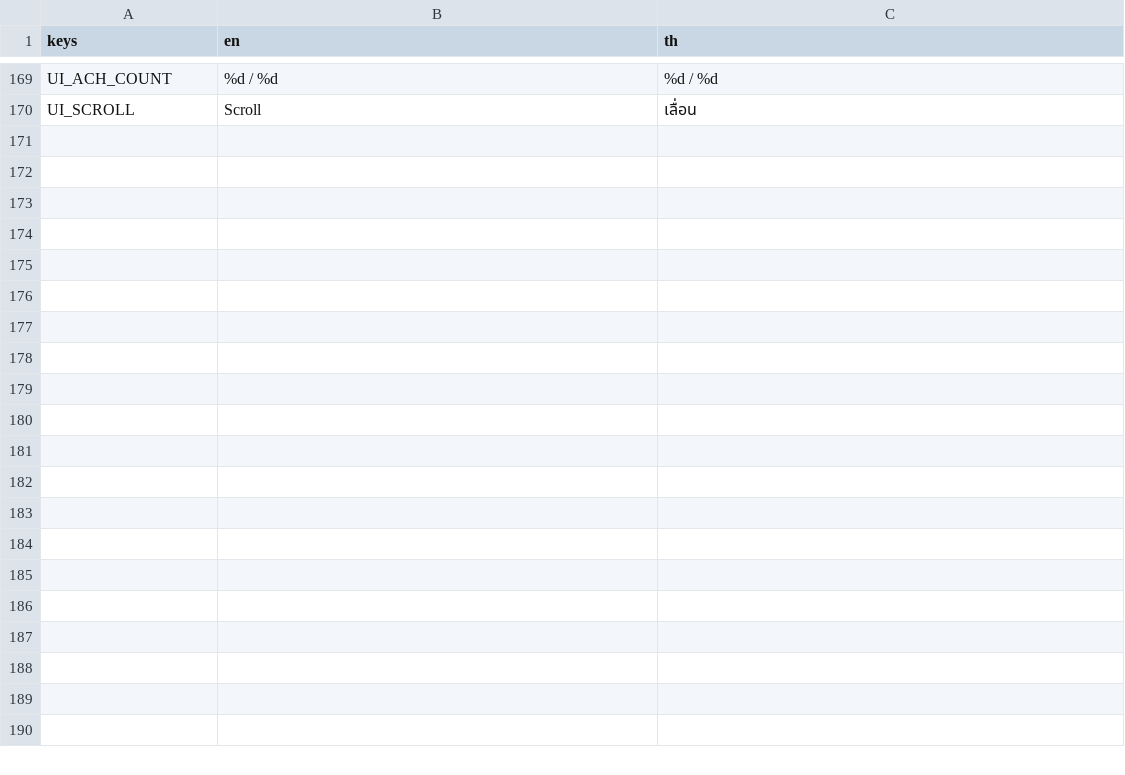
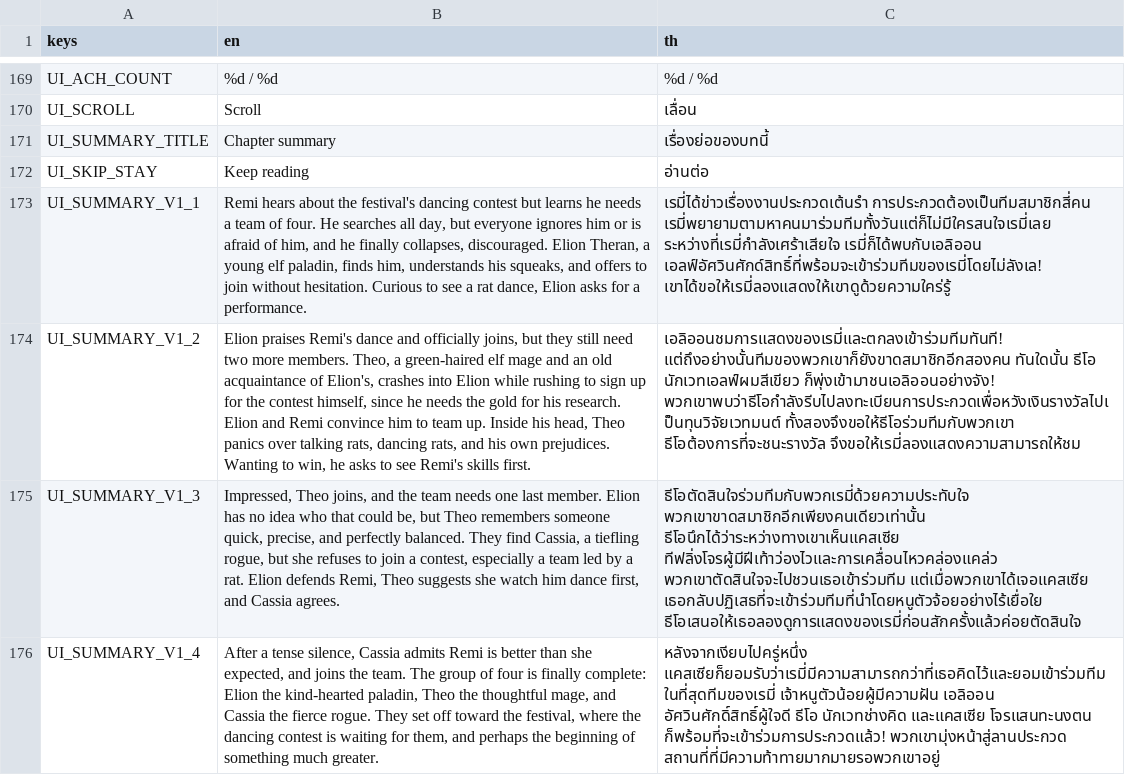
Before and after one commit to Pundharee6688091/remi-s-dancing-adventure, a CSV file: lang/ui.csv, drawn as a sheet; only a part is shown, gaps mark what is left out; the diff names each change by its address in the sheet, - before the commit and + after, or states it on an @@ line.

```diff
--- a/lang/ui.csv
+++ b/lang/ui.csv
+row 171: UI_SUMMARY_TITLE | Chapter summary | เรื่องย่อของบทนี้
+row 172: UI_SKIP_STAY | Keep reading | อ่านต่อ
+row 173: UI_SUMMARY_V1_1 | Remi hears about the festival's dancing contest but learns he needs a team of four. He searches all day, but everyone ignores him or is afraid of him, and he finally collapses, discouraged. Elion Theran, a young elf paladin, finds him, understands his squeaks, and offers to join without hesitation. Curious to see a rat dance, Elion asks for a performance. | เรมี่ได้ข่าวเรื่องงานประกวดเต้นรำ การประกวดต้องเป็นทีมสมาชิกสี่คน เรมี่พยายามตามหาคนมาร่วมทีมทั้งวันแต่ก็ไม่มีใครสนใจเรมี่เลย ระหว่างที่เรมี่กำลังเศร้าเสียใจ เรมี่ก็ได้พบกับเอลิออน เอลฟ์อัศวินศักด์สิทธิ์ที่พร้อมจะเข้าร่วมทีมของเรมี่โดยไม่ลังเล! เขาได้ขอให้เรมี่ลองแสดงให้เขาดูด้วยความใคร่รู้
+row 174: UI_SUMMARY_V1_2 | Elion praises Remi's dance and officially joins, but they still need two more members. Theo, a green-haired elf mage and an old acquaintance of Elion's, crashes into Elion while rushing to sign up for the contest himself, since he needs the gold for his research. Elion and Remi convince him to team up. Inside his head, Theo panics over talking rats, dancing rats, and his own prejudices. Wanting to win, he asks to see Remi's skills first. | เอลิออนชมการแสดงของเรมี่และตกลงเข้าร่วมทีมทันที! แต่ถึงอย่างนั้นทีมของพวกเขาก็ยังขาดสมาชิกอีกสองคน ทันใดนั้น ธีโอ นักเวทเอลฟ์ผมสีเขียว ก็พุ่งเข้ามาชนเอลิออนอย่างจัง! พวกเขาพบว่าธีโอกำลังรีบไปลงทะเบียนการประกวดเพื่อหวังเงินรางวัลไปเป็นทุนวิจัยเวทมนต์ ทั้งสองจึงขอให้ธีโอร่วมทีมกับพวกเขา ธีโอต้องการที่จะชนะรางวัล จึงขอให้เรมี่ลองแสดงความสามารถให้ชม
+row 175: UI_SUMMARY_V1_3 | Impressed, Theo joins, and the team needs one last member. Elion has no idea who that could be, but Theo remembers someone quick, precise, and perfectly balanced. They find Cassia, a tiefling rogue, but she refuses to join a contest, especially a team led by a rat. Elion defends Remi, Theo suggests she watch him dance first, and Cassia agrees. | ธีโอตัดสินใจร่วมทีมกับพวกเรมี่ด้วยความประทับใจ พวกเขาขาดสมาชิกอีกเพียงคนเดียวเท่านั้น ธีโอนึกได้ว่าระหว่างทางเขาเห็นแคสเซีย ทีฟลิ่งโจรผู้มีฝีเท้าว่องไวและการเคลื่อนไหวคล่องแคล่ว พวกเขาตัดสินใจจะไปชวนเธอเข้าร่วมทีม แต่เมื่อพวกเขาได้เจอแคสเซีย เธอกลับปฏิเสธที่จะเข้าร่วมทีมที่นำโดยหนูตัวจ้อยอย่างไร้เยื่อใย ธีโอเสนอให้เธอลองดูการแสดงของเรมี่ก่อนสักครั้งแล้วค่อยตัดสินใจ
+row 176: UI_SUMMARY_V1_4 | After a tense silence, Cassia admits Remi is better than she expected, and joins the team. The group of four is finally complete: Elion the kind-hearted paladin, Theo the thoughtful mage, and Cassia the fierce rogue. They set off toward the festival, where the dancing contest is waiting for them, and perhaps the beginning of something much greater. | หลังจากเงียบไปครู่หนึ่ง แคสเซียก็ยอมรับว่าเรมี่มีความสามารถกว่าที่เธอคิดไว้และยอมเข้าร่วมทีม ในที่สุดทีมของเรมี่ เจ้าหนูตัวน้อยผู้มีความฝัน เอลิออน อัศวินศักดิ์สิทธิ์ผู้ใจดี ธีโอ นักเวทช่างคิด และแคสเซีย โจรแสนทะนงตน ก็พร้อมที่จะเข้าร่วมการประกวดแล้ว! พวกเขามุ่งหน้าสู่ลานประกวด สถานที่ที่มีความท้าทายมากมายรอพวกเขาอยู่
```
Also changed, not shown: 18 other files.
